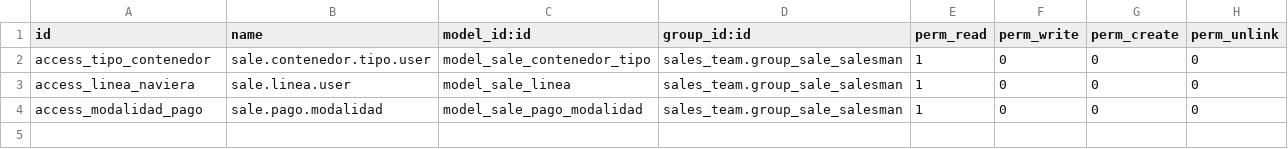
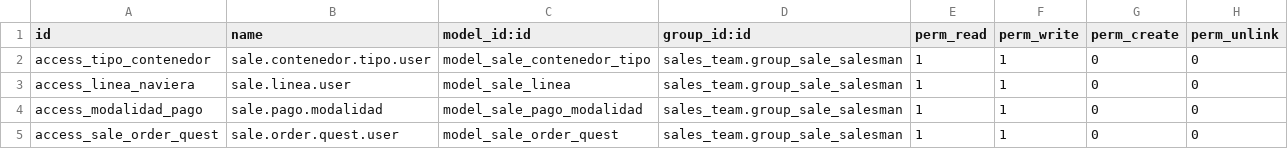
Before and after one commit to westlyou/smart-business-corp, a CSV file: biosis_logistic/security/ir.model.access.csv, drawn as a sheet.

```diff
--- a/biosis_logistic/security/ir.model.access.csv
+++ b/biosis_logistic/security/ir.model.access.csv
@@ -1,4 +1,5 @@
 id,name,model_id:id,group_id:id,perm_read,perm_write,perm_create,perm_unlink
-access_tipo_contenedor,sale.contenedor.tipo.user,model_sale_contenedor_tipo,sales_team.group_sale_salesman,1,0,0,0
-access_linea_naviera,sale.linea.user,model_sale_linea,sales_team.group_sale_salesman,1,0,0,0
-access_modalidad_pago,sale.pago.modalidad,model_sale_pago_modalidad,sales_team.group_sale_salesman,1,0,0,0
+access_tipo_contenedor,sale.contenedor.tipo.user,model_sale_contenedor_tipo,sales_team.group_sale_salesman,1,1,0,0
+access_linea_naviera,sale.linea.user,model_sale_linea,sales_team.group_sale_salesman,1,1,0,0
+access_modalidad_pago,sale.pago.modalidad,model_sale_pago_modalidad,sales_team.group_sale_salesman,1,1,0,0
+access_sale_order_quest,sale.order.quest.user,model_sale_order_quest,sales_team.group_sale_salesman,1,1,0,0
```
Also changed, not shown: 11 other files.
